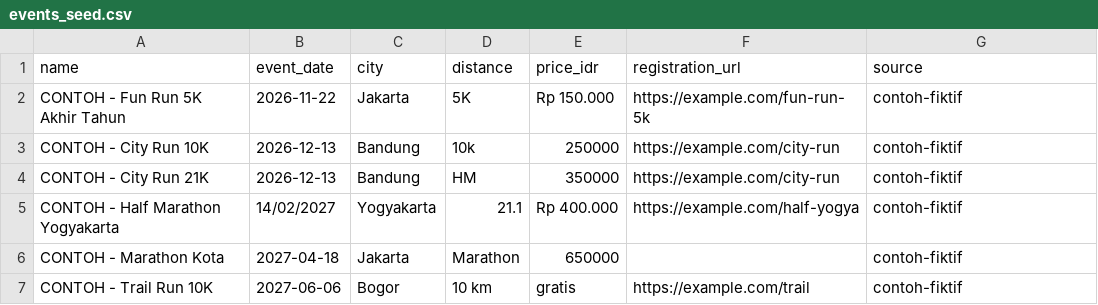
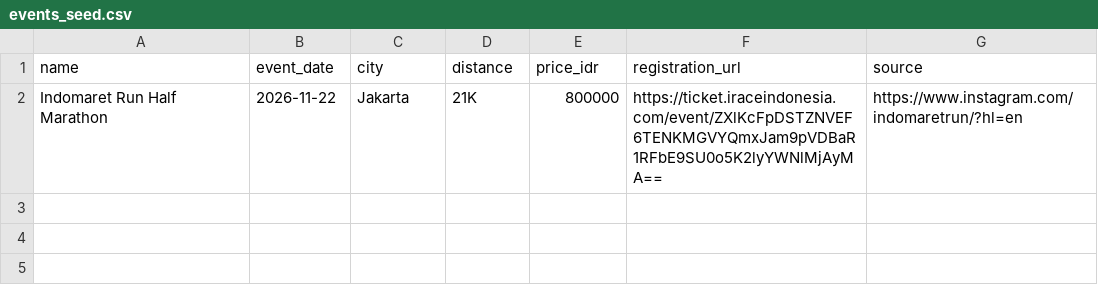
Before and after one commit to lazuadik/RunningTracker, a CSV file: data/events/events_seed.csv, drawn as a sheet; removed rows and columns are numbered as before the commit, all else as after; the diff names each change by its address in the sheet, - before the commit and + after, or states it on an @@ line.

Commit message:
update events feature

```diff
--- a/data/events/events_seed.csv
+++ b/data/events/events_seed.csv
-row 2: CONTOH - Fun Run 5K Akhir Tahun | 2026-11-22 | Jakarta | 5K | Rp 150.000 | https://example.com/fun-run-5k | contoh-fiktif
-row 3: CONTOH - City Run 10K | 2026-12-13 | Bandung | 10k | 250000 | https://example.com/city-run | contoh-fiktif
-row 4: CONTOH - City Run 21K | 2026-12-13 | Bandung | HM | 350000 | https://example.com/city-run | contoh-fiktif
-row 5: CONTOH - Half Marathon Yogyakarta | 14/02/2027 | Yogyakarta | 21.1 | Rp 400.000 | https://example.com/half-yogya | contoh-fiktif
-row 6: CONTOH - Marathon Kota | 2027-04-18 | Jakarta | Marathon | 650000 |  | contoh-fiktif
-row 7: CONTOH - Trail Run 10K | 2027-06-06 | Bogor | 10 km | gratis | https://example.com/trail | contoh-fiktif
+row 2: Indomaret Run Half Marathon | 2026-11-22 | Jakarta | 21K | 800000 | https://ticket.iraceindonesia.com/event/ZXlKcFpDSTZNVEF6TENKMGVYQmxJam9pVDBaR1RFbE9SU0o5K2lyYWNlMjAyMA== | https://www.instagram.com/indomaretrun/?hl=en
```
Also changed, not shown: 7 other files.
